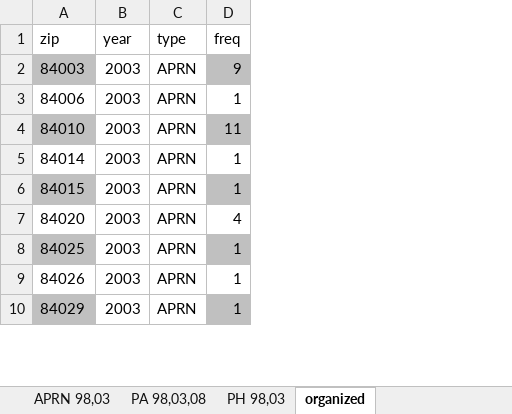
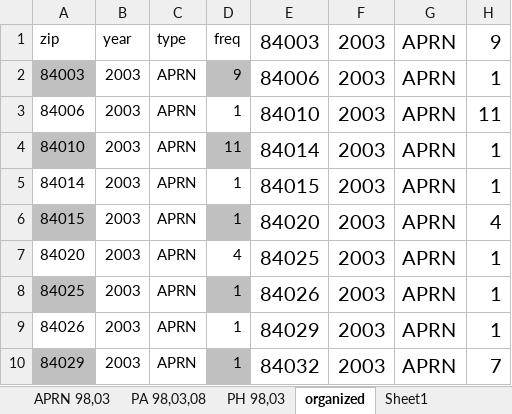
Before and after one commit to BillLaneCenterStanford/ruralwest-utahvis, an Excel workbook: dat/Utah_by_zip.xlsx, sheet organized, drawn as a sheet; only a part is shown; values as stored, in another font and other column widths than the file's, no borders; the diff names each change by its address in the sheet, - before the commit and + after, or states it on an @@ line.

```diff
--- a/dat/Utah_by_zip.xlsx (sheet organized)
+++ b/dat/Utah_by_zip.xlsx (sheet organized)
+sheet tab: Sheet1
+column E, rows 1-10: 84003 | 84006 | 84010 | 84014 | 84015 | 84020 | 84025 | 84026 | 84029 | 84032
+column F, rows 1-10: all 2003
+column G, rows 1-10: all APRN
+column H, rows 1-10: 9 | 1 | 11 | 1 | 1 | 4 | 1 | 1 | 1 | 7
```
Also changed, not shown: 14 other files.
